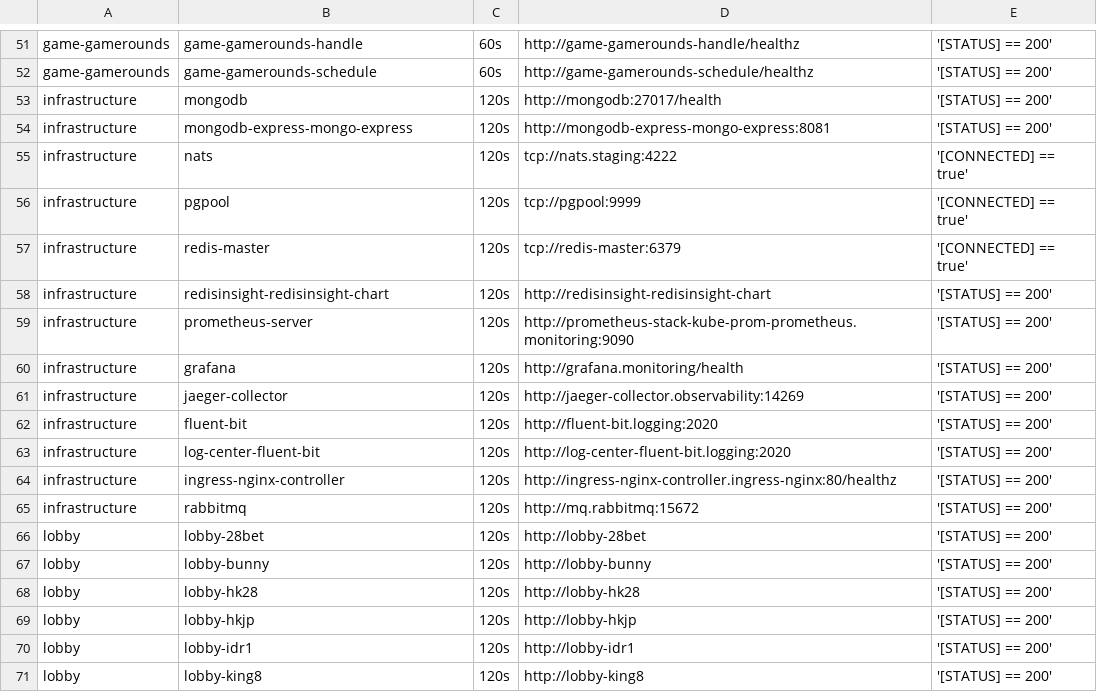
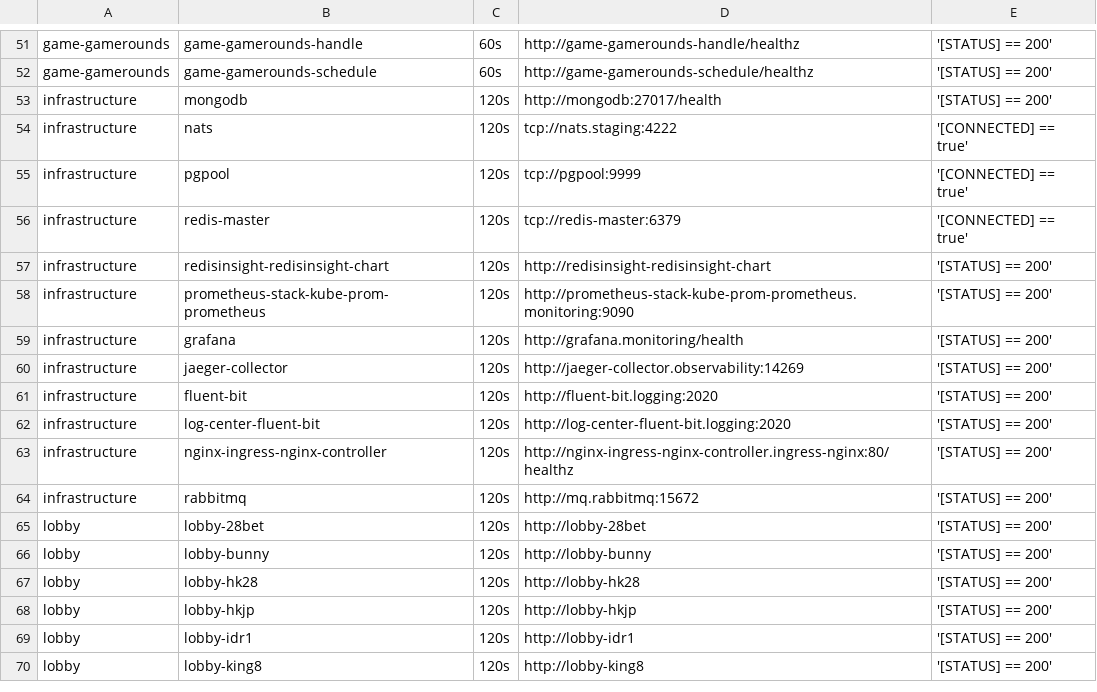
Before and after one commit to starixvn/tgs_rayprosoft_tgs.healthchecks.gatus, a CSV file: services/services-staging.csv, drawn as a sheet; only a part is shown, gaps mark what is left out.

Commit message:
fix

```diff
--- a/services/services-staging.csv
+++ b/services/services-staging.csv
@@ -53,3 +53,2 @@ game-gamerounds,game-gamerounds-schedule,60s,http://game-gamerounds-schedule/hea
 infrastructure,mongodb,120s,http://mongodb:27017/health,'[STATUS] == 200'
-infrastructure,mongodb-express-mongo-express,120s,http://mongodb-express-mongo-express:8081,'[STATUS] == 200'
 infrastructure,nats,120s,tcp://nats.staging:4222,'[CONNECTED] == true'
@@ -58,3 +57,3 @@ infrastructure,redis-master,120s,tcp://redis-master:6379,'[CONNECTED] == true'
 infrastructure,redisinsight-redisinsight-chart,120s,http://redisinsight-redisinsight-chart,'[STATUS] == 200'
-infrastructure,prometheus-server,120s,http://prometheus-stack-kube-prom-prometheus.monitoring:9090,'[STATUS] == 200'
+infrastructure,prometheus-stack-kube-prom-prometheus,120s,http://prometheus-stack-kube-prom-prometheus.monitoring:9090,'[STATUS] == 200'
 infrastructure,grafana,120s,http://grafana.monitoring/health,'[STATUS] == 200'
@@ -63,3 +62,3 @@ infrastructure,fluent-bit,120s,http://fluent-bit.logging:2020,'[STATUS] == 200'
 infrastructure,log-center-fluent-bit,120s,http://log-center-fluent-bit.logging:2020,'[STATUS] == 200'
-infrastructure,ingress-nginx-controller,120s,http://ingress-nginx-controller.ingress-nginx:80/healthz,'[STATUS] == 200'
+infrastructure,nginx-ingress-nginx-controller,120s,http://nginx-ingress-nginx-controller.ingress-nginx:80/healthz,'[STATUS] == 200'
 infrastructure,rabbitmq,120s,http://mq.rabbitmq:15672,'[STATUS] == 200'
```
